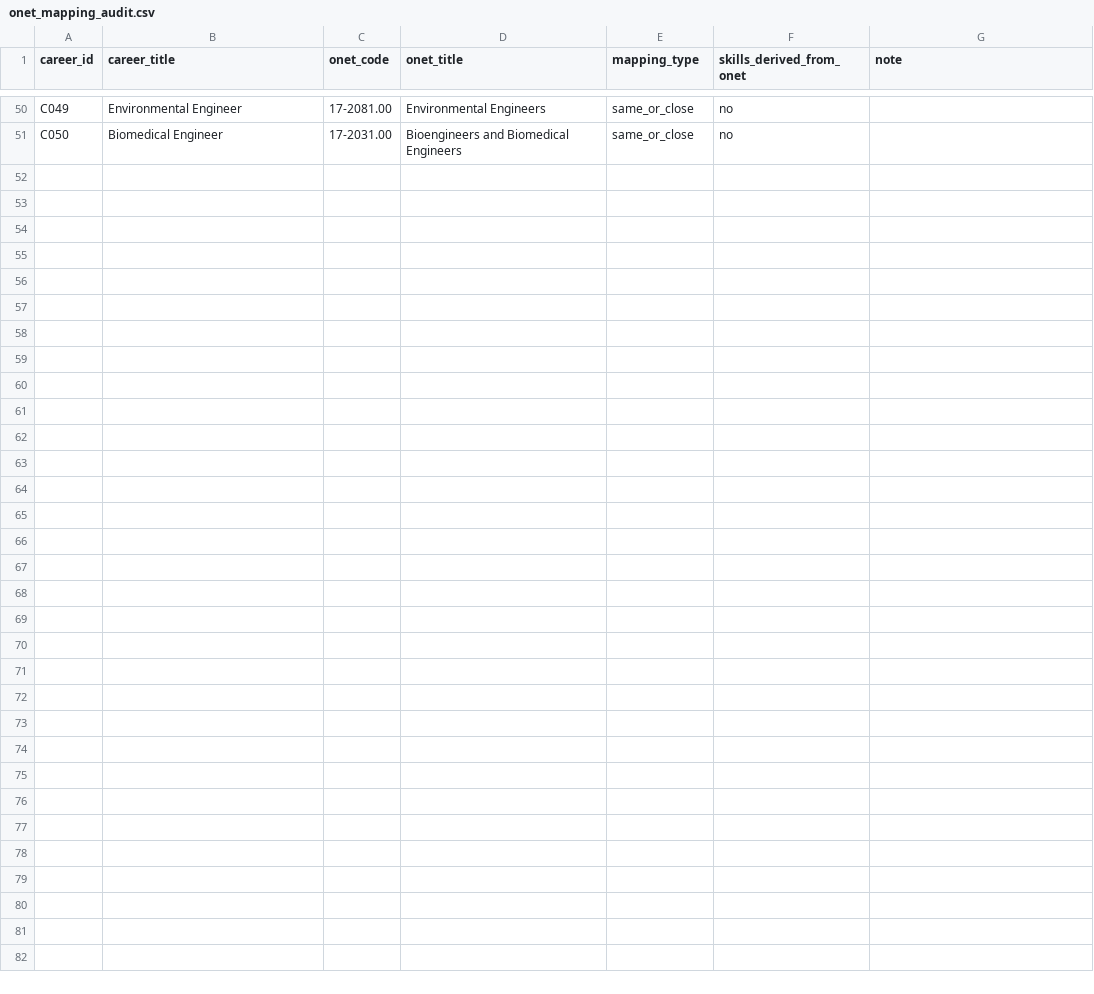
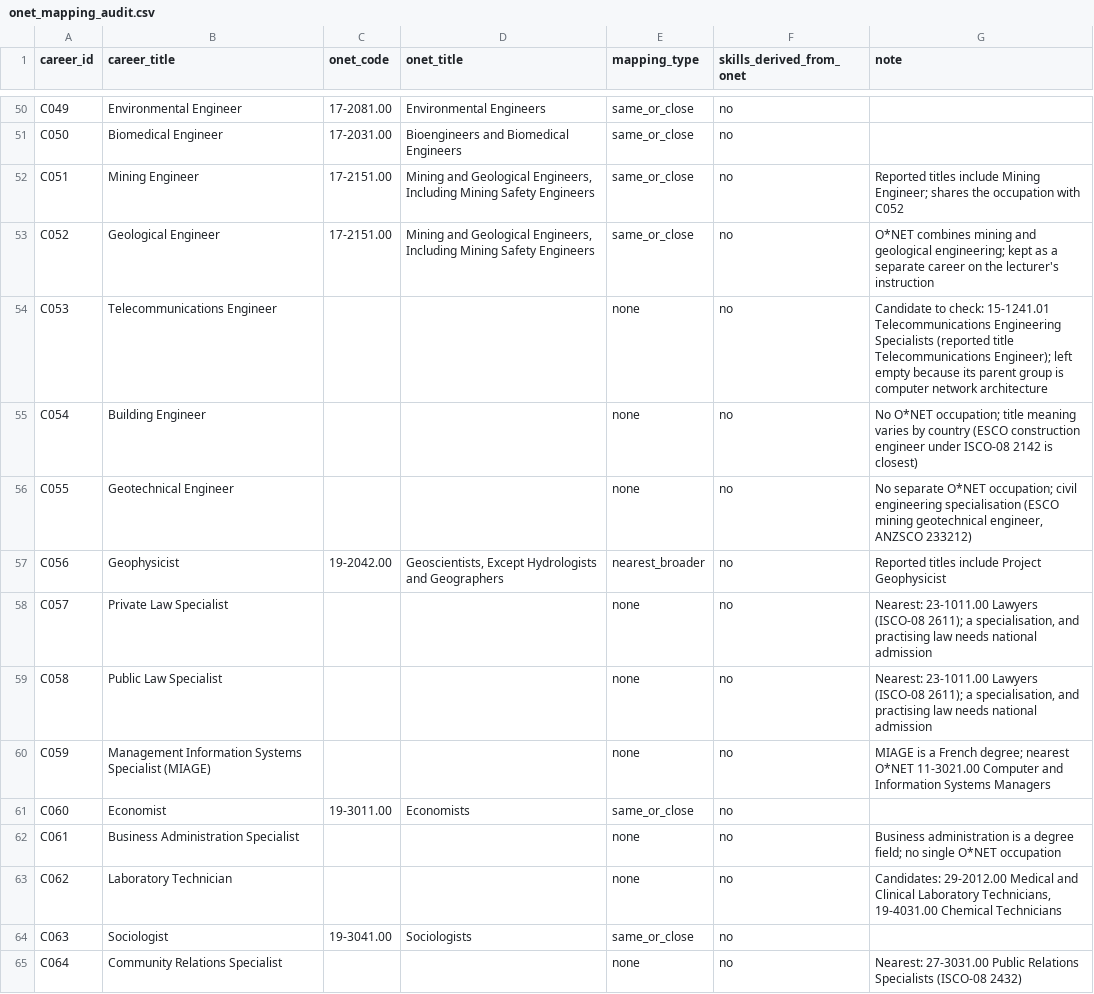
Before and after one commit to passayah45-lgtm/career-recommendation-system, a CSV file: research/data/onet_mapping_audit.csv, drawn as a sheet; only a part is shown, gaps mark what is left out.

```diff
--- a/research/data/onet_mapping_audit.csv
+++ b/research/data/onet_mapping_audit.csv
@@ -51 +51,15 @@ C049,Environmental Engineer,17-2081.00,Environmental Engineers,same_or_close,no,
 C050,Biomedical Engineer,17-2031.00,Bioengineers and Biomedical Engineers,same_or_close,no,
+C051,Mining Engineer,17-2151.00,"Mining and Geological Engineers, Including Mining Safety Engineers",same_or_close,no,Reported titles include Mining Engineer; shares the occupation with C052
+C052,Geological Engineer,17-2151.00,"Mining and Geological Engineers, Including Mining Safety Engineers",same_or_close,no,O*NET combines mining and geological engineering; kept as a separate career on the lecturer's instruction
+C053,Telecommunications Engineer,,,none,no,Candidate to check: 15-1241.01 Telecommunications Engineering Specialists (reported title Telecommunications Engineer); left empty because its parent group is computer network architecture
+C054,Building Engineer,,,none,no,No O*NET occupation; title meaning varies by country (ESCO construction engineer under ISCO-08 2142 is closest)
+C055,Geotechnical Engineer,,,none,no,"No separate O*NET occupation; civil engineering specialisation (ESCO mining geotechnical engineer, ANZSCO 233212)"
+C056,Geophysicist,19-2042.00,"Geoscientists, Except Hydrologists and Geographers",nearest_broader,no,Reported titles include Project Geophysicist
+C057,Private Law Specialist,,,none,no,"Nearest: 23-1011.00 Lawyers (ISCO-08 2611); a specialisation, and practising law needs national admission"
+C058,Public Law Specialist,,,none,no,"Nearest: 23-1011.00 Lawyers (ISCO-08 2611); a specialisation, and practising law needs national admission"
+C059,Management Information Systems Specialist (MIAGE),,,none,no,MIAGE is a French degree; nearest O*NET 11-3021.00 Computer and Information Systems Managers
+C060,Economist,19-3011.00,Economists,same_or_close,no,
+C061,Business Administration Specialist,,,none,no,Business administration is a degree field; no single O*NET occupation
+C062,Laboratory Technician,,,none,no,"Candidates: 29-2012.00 Medical and Clinical Laboratory Technicians, 19-4031.00 Chemical Technicians"
+C063,Sociologist,19-3041.00,Sociologists,same_or_close,no,
+C064,Community Relations Specialist,,,none,no,Nearest: 27-3031.00 Public Relations Specialists (ISCO-08 2432)
```
Also changed, not shown: data/raw/skill_aliases.csv, 21 other files.
